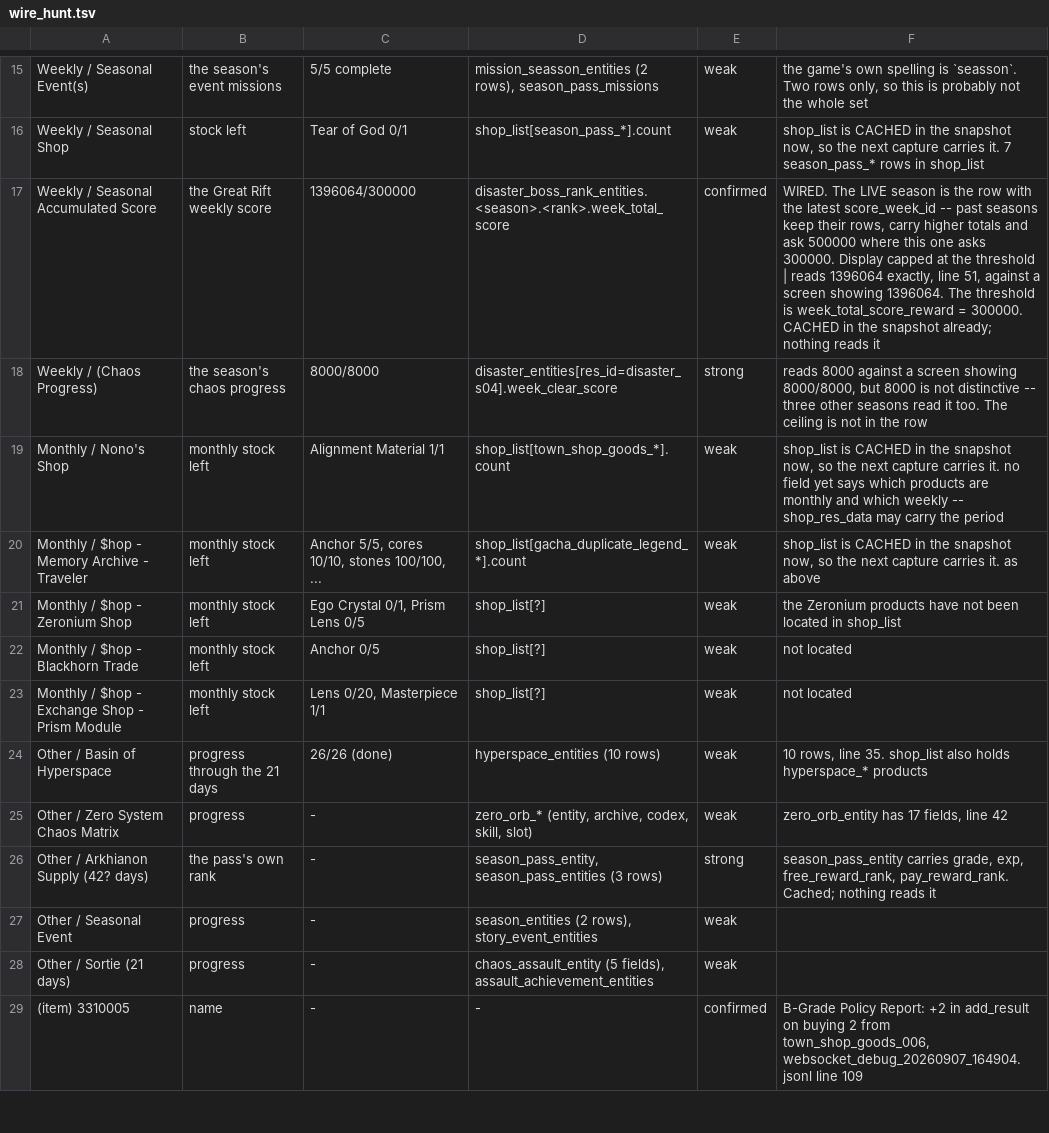
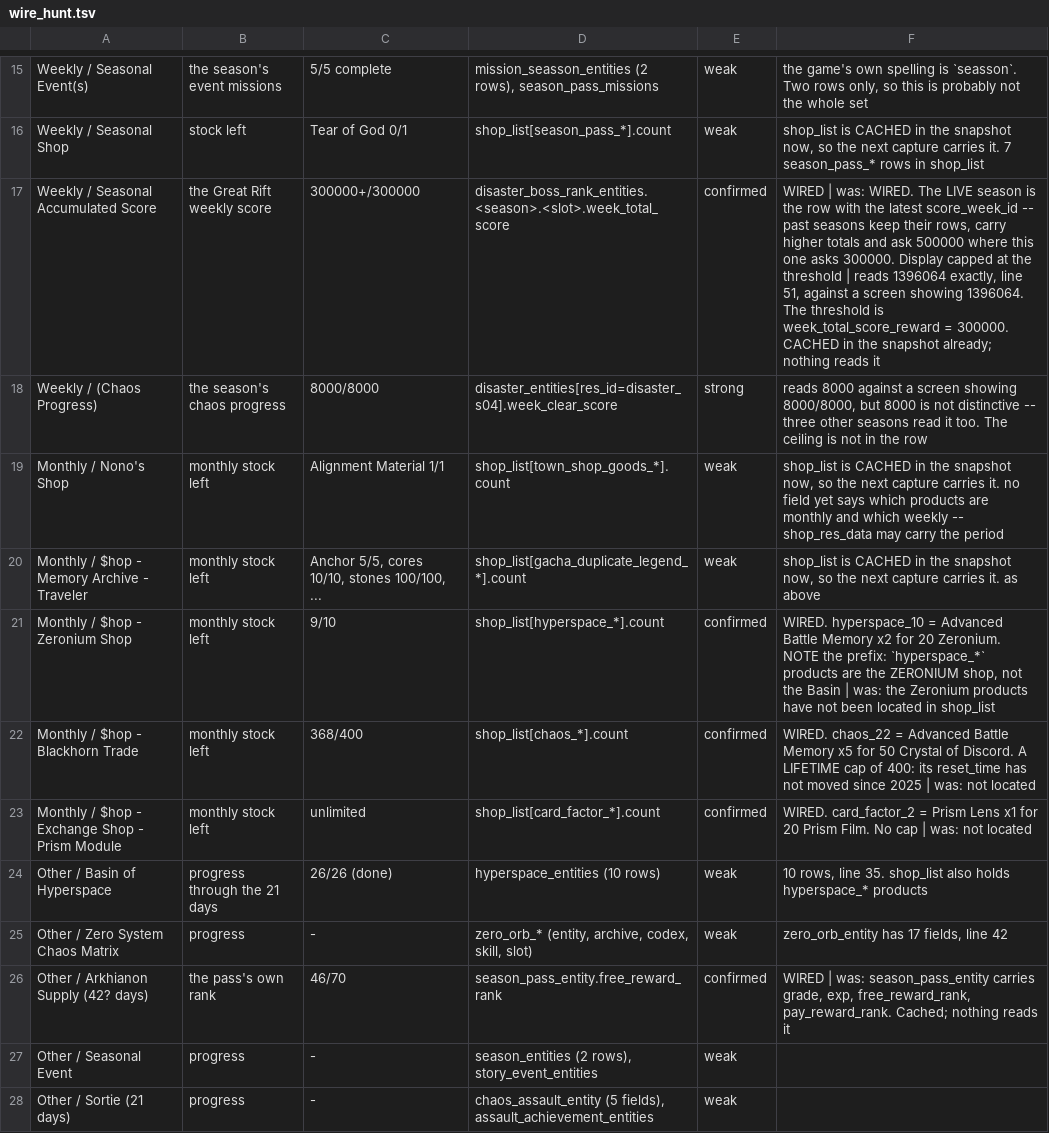
Before and after one commit to Ikkoru/Vribbels-CZN-Optimizer, a TSV file: docs/wire_hunt.tsv, drawn as a sheet; only a part is shown, gaps mark what is left out; the shorter side is filled out with more unchanged rows; the diff covers the shown part only.

Commit message:
Settle what the shops send, and read six more Checklist rows
A capture that bought the same product twice, one purchase at a time,
settles `shop_list`: `count` is how many were bought in the CURRENT
period, so what is left is `max - count`. Two buys of
town_shop_goods_014 read 0 -> 1 -> 2 against a shop showing 20/20 ->
19/20 -> 18/20.

**The trap is that `count` resets lazily.** A row nobody has bought
from since the period rolled still carries the previous period's tally,
which is why a refilled Nono's Shop drew as 0/20. `shop_stock` compares
`reset_time` against the period start -- the weekly one computed, the
monthly one off the wire's own `month_start`, since the month rolls at
18:00 UTC on the last day and cannot be derived.

Two capture bugs behind the stale Coffee and Excursions rows: both live
in `day_changeable_data`, which arrives at the TOP LEVEL of a reply
where the cache holds it under `characters.town_data`, and nothing
merged it. `new_char_visit` had the same shape. So did `mission_entity`
singular, which is the frame that sets a mission's `complete_time` --
and `complete_time` turns out to mean CLAIMED, not finished.

The snapshot's replace now retries: Windows refuses it with
`[WinError 5]` while anything else holds the file open.

New rows, all confirmed by one deliberate action each: Arkhianon
Supply daily (the three ids claimed one at a time), weekly (as EXP --
only one of the twelve weekly ids is known), and its pass level;
Simulation Challenges off `stage_limit_entities`; Zeronium, Blackhorn
and Prism products. `hyperspace_*` products are the ZERONIUM shop, not
the Basin.

Five names from the worklist reach the program, and a check now holds
`items_id_known_not_in_program.tsv` against `RECORDED_NAMES` in both
directions -- a name typed in the TSV and not copied across left the
Capture Log printing the number, which is the marking reserved for ids
nobody has identified.

```diff
--- a/docs/wire_hunt.tsv
+++ b/docs/wire_hunt.tsv
@@ -16,3 +16,3 @@ Weekly / Seasonal Event(s)	the season's event missions	5/5 complete	mission_seas
 Weekly / Seasonal Shop	stock left	Tear of God 0/1	shop_list[season_pass_*].count	weak	shop_list is CACHED in the snapshot now, so the next capture carries it. 7 season_pass_* rows in shop_list
-Weekly / Seasonal Accumulated Score	the Great Rift weekly score	1396064/300000	disaster_boss_rank_entities.<season>.<rank>.week_total_score	confirmed	WIRED. The LIVE season is the row with the latest score_week_id -- past seasons keep their rows, carry higher totals and ask 500000 where this one asks 300000. Display capped at the threshold | reads 1396064 exactly, line 51, against a screen showing 1396064. The threshold is week_total_score_reward = 300000. CACHED in the snapshot already; nothing reads it
+Weekly / Seasonal Accumulated Score	the Great Rift weekly score	300000+/300000	disaster_boss_rank_entities.<season>.<slot>.week_total_score	confirmed	WIRED | was: WIRED. The LIVE season is the row with the latest score_week_id -- past seasons keep their rows, carry higher totals and ask 500000 where this one asks 300000. Display capped at the threshold | reads 1396064 exactly, line 51, against a screen showing 1396064. The threshold is week_total_score_reward = 300000. CACHED in the snapshot already; nothing reads it
 Weekly / (Chaos Progress)	the season's chaos progress	8000/8000	disaster_entities[res_id=disaster_s04].week_clear_score	strong	reads 8000 against a screen showing 8000/8000, but 8000 is not distinctive -- three other seasons read it too. The ceiling is not in the row
@@ -20,8 +20,8 @@ Monthly / Nono's Shop	monthly stock left	Alignment Material 1/1	shop_list[town_s
 Monthly / $hop - Memory Archive - Traveler	monthly stock left	Anchor 5/5, cores 10/10, stones 100/100, ...	shop_list[gacha_duplicate_legend_*].count	weak	shop_list is CACHED in the snapshot now, so the next capture carries it. as above
-Monthly / $hop - Zeronium Shop	monthly stock left	Ego Crystal 0/1, Prism Lens 0/5	shop_list[?]	weak	the Zeronium products have not been located in shop_list
-Monthly / $hop - Blackhorn Trade	monthly stock left	Anchor 0/5	shop_list[?]	weak	not located
-Monthly / $hop - Exchange Shop - Prism Module	monthly stock left	Lens 0/20, Masterpiece 1/1	shop_list[?]	weak	not located
+Monthly / $hop - Zeronium Shop	monthly stock left	9/10	shop_list[hyperspace_*].count	confirmed	WIRED. hyperspace_10 = Advanced Battle Memory x2 for 20 Zeronium. NOTE the prefix: `hyperspace_*` products are the ZERONIUM shop, not the Basin | was: the Zeronium products have not been located in shop_list
+Monthly / $hop - Blackhorn Trade	monthly stock left	368/400	shop_list[chaos_*].count	confirmed	WIRED. chaos_22 = Advanced Battle Memory x5 for 50 Crystal of Discord. A LIFETIME cap of 400: its reset_time has not moved since 2025 | was: not located
+Monthly / $hop - Exchange Shop - Prism Module	monthly stock left	unlimited	shop_list[card_factor_*].count	confirmed	WIRED. card_factor_2 = Prism Lens x1 for 20 Prism Film. No cap | was: not located
 Other / Basin of Hyperspace	progress through the 21 days	26/26 (done)	hyperspace_entities (10 rows)	weak	10 rows, line 35. shop_list also holds hyperspace_* products
 Other / Zero System Chaos Matrix	progress	-	zero_orb_* (entity, archive, codex, skill, slot)	weak	zero_orb_entity has 17 fields, line 42
-Other / Arkhianon Supply (42? days)	the pass's own rank	-	season_pass_entity, season_pass_entities (3 rows)	strong	season_pass_entity carries grade, exp, free_reward_rank, pay_reward_rank. Cached; nothing reads it
+Other / Arkhianon Supply (42? days)	the pass's own rank	46/70	season_pass_entity.free_reward_rank	confirmed	WIRED | was: season_pass_entity carries grade, exp, free_reward_rank, pay_reward_rank. Cached; nothing reads it
 Other / Seasonal Event	progress	-	season_entities (2 rows), story_event_entities	weak	
```
Also changed, not shown: 5 added rows and 22 edited cells elsewhere in this file, 8 other files.
